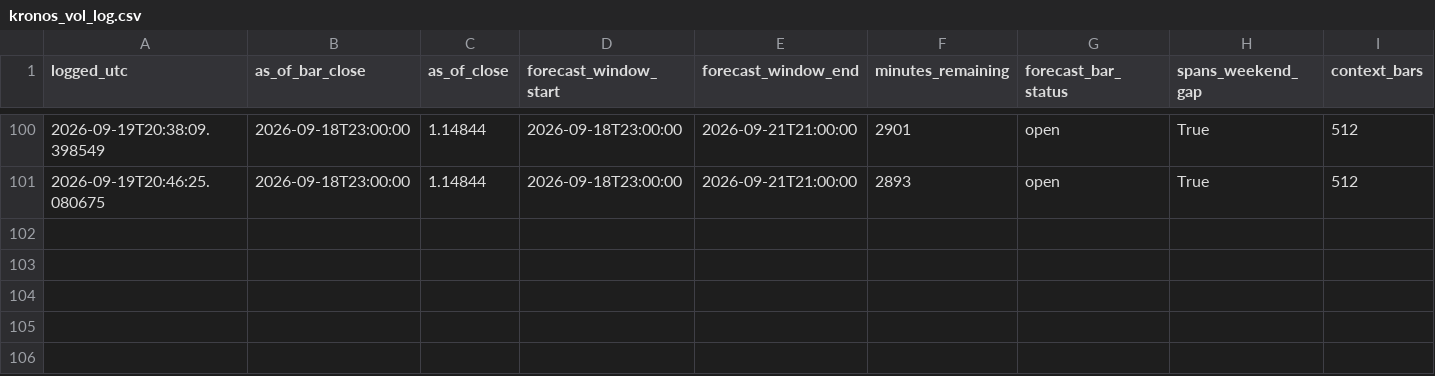
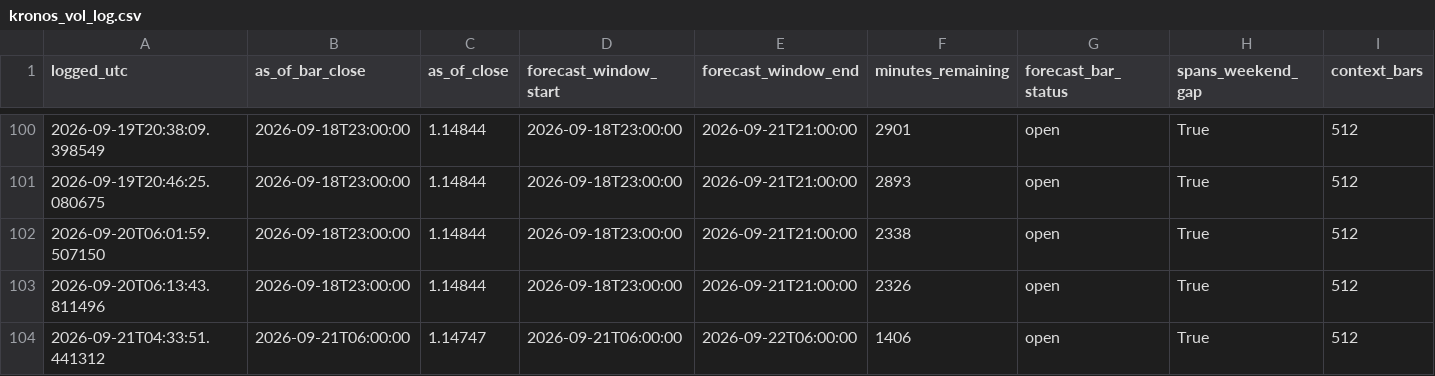
Before and after one commit to velizarMitov/EURUSD-prophet, a CSV file: results/external_kronos/kronos_vol_log.csv, drawn as a sheet; only a part is shown, gaps mark what is left out; rows hold the shown columns only; the diff names each change by its address in the sheet, - before the commit and + after, or states it on an @@ line.

```diff
--- a/results/external_kronos/kronos_vol_log.csv
+++ b/results/external_kronos/kronos_vol_log.csv
+row 102: 2026-09-20T06:01:59.507150 | 2026-09-18T23:00:00 | 1.14844 | 2026-09-18T23:00:00 | 2026-09-21T21:00:00 | 2338 | open | True | 512
+row 103: 2026-09-20T06:13:43.811496 | 2026-09-18T23:00:00 | 1.14844 | 2026-09-18T23:00:00 | 2026-09-21T21:00:00 | 2326 | open | True | 512
+row 104: 2026-09-21T04:33:51.441312 | 2026-09-21T06:00:00 | 1.14747 | 2026-09-21T06:00:00 | 2026-09-22T06:00:00 | 1406 | open | True | 512
```
Also changed, not shown: results/h1_direction_log.csv, results/prediction_log.csv, 4 other files.
